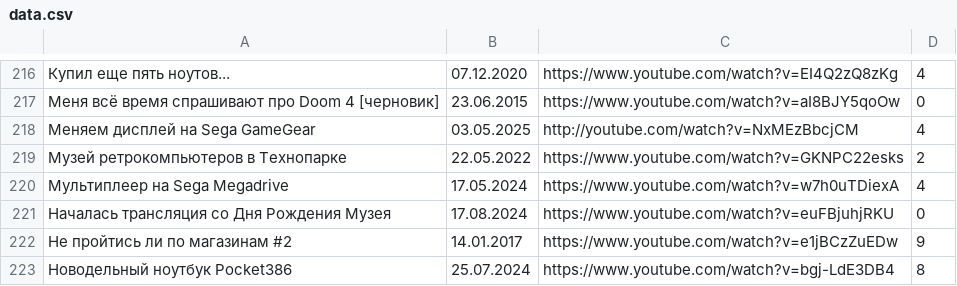
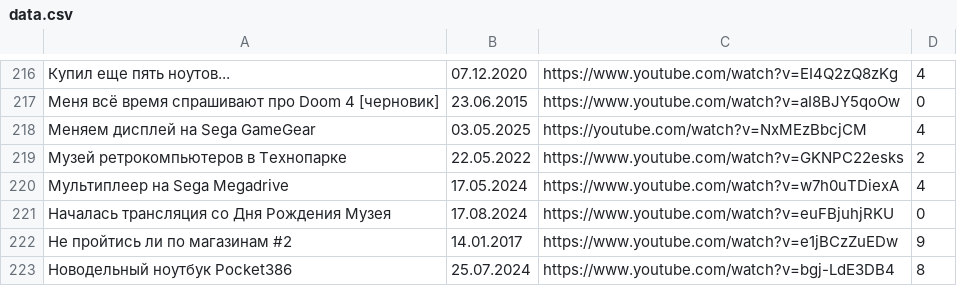
Before and after one commit to elquatro/bocha-nevertheless, a CSV file: data.csv, drawn as a sheet; only a part is shown, gaps mark what is left out.

Commit message:
fix: update

```diff
--- a/data.csv
+++ b/data.csv
@@ -217,3 +217,3 @@
 "Меня всё время спрашивают про Doom 4 [черновик]",23.06.2015,https://www.youtube.com/watch?v=aI8BJY5qoOw,0
-"Меняем дисплей на Sega GameGear",03.05.2025,http://youtube.com/watch?v=NxMEzBbcjCM,4
+"Меняем дисплей на Sega GameGear",03.05.2025,https://youtube.com/watch?v=NxMEzBbcjCM,4
 "Музей ретрокомпьютеров в Технопарке",22.05.2022,https://www.youtube.com/watch?v=GKNPC22esks,2
```
